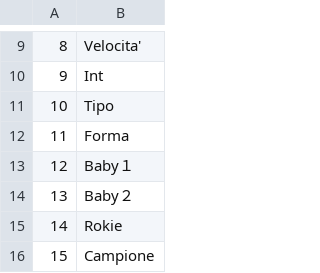
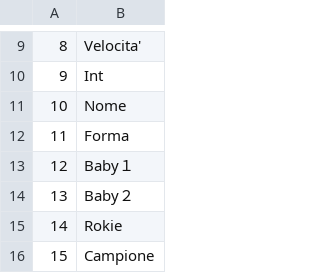
Before and after one commit to acquetto/acquettoita, a CSV file: Export/FILE_015.csv, drawn as a sheet; only a part is shown, gaps mark what is left out.

Commit message:
TRADOTTO COMPLETAMENTE E SISTEMATO

```diff
--- a/Export/FILE_015.csv
+++ b/Export/FILE_015.csv
@@ -10,3 +10,3 @@
 9;Int
-10;Tipo
+10;Nome
 11;Forma
```
